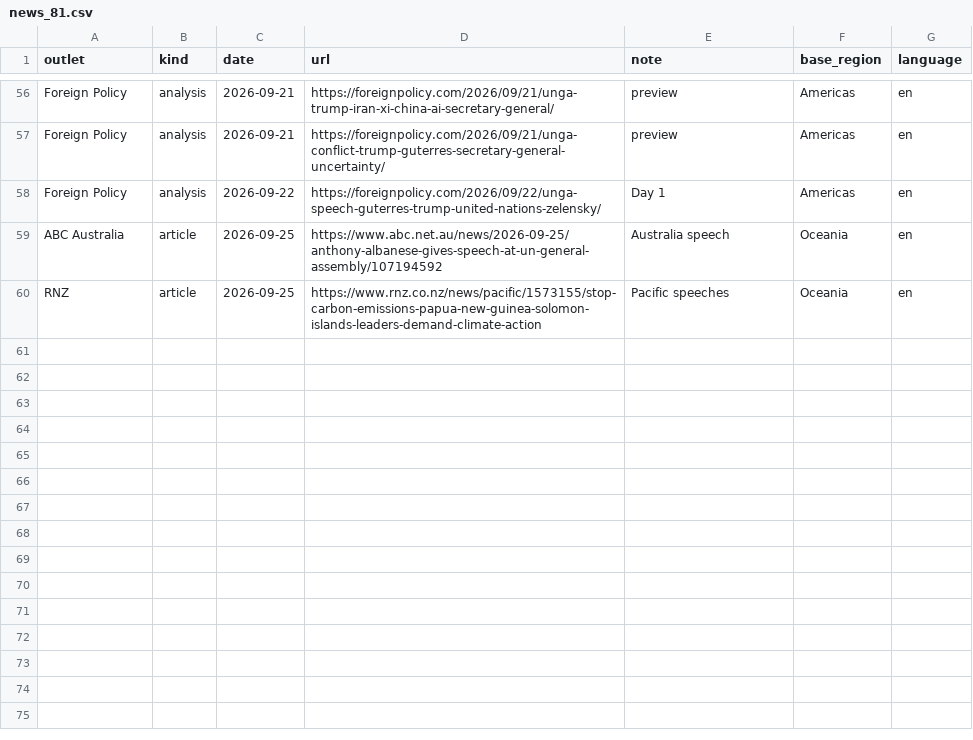
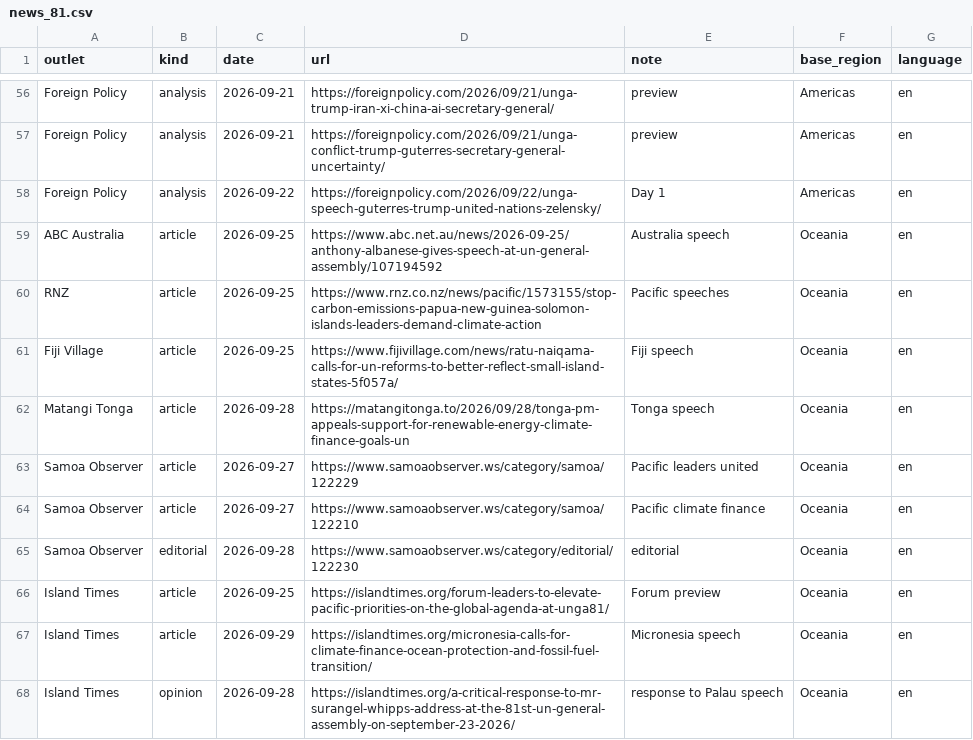
Before and after one commit to jeremychia/unga-speeches, a CSV file: reference/news_81.csv, drawn as a sheet; only a part is shown, gaps mark what is left out; the diff covers the shown part only.

Commit message:
feat(news): keep a registry of every outlet considered and add 15 pacific reports
reference/outlets.csv records each outlet's domain, home region, status and
report count. a test keeps it in step with the sample. the pacific now has 17
reports from 10 outlets.

```diff
--- a/reference/news_81.csv
+++ b/reference/news_81.csv
@@ -60 +60,9 @@ ABC Australia,article,2026-09-25,https://www.abc.net.au/news/2026-09-25/anthony-
 RNZ,article,2026-09-25,https://www.rnz.co.nz/news/pacific/1573155/stop-carbon-emissions-papua-new-guinea-solomon-islands-leaders-demand-climate-action,Pacific speeches,Oceania,en
+Fiji Village,article,2026-09-25,https://www.fijivillage.com/news/ratu-naiqama-calls-for-un-reforms-to-better-reflect-small-island-states-5f057a/,Fiji speech,Oceania,en
+Matangi Tonga,article,2026-09-28,https://matangitonga.to/2026/09/28/tonga-pm-appeals-support-for-renewable-energy-climate-finance-goals-un,Tonga speech,Oceania,en
+Samoa Observer,article,2026-09-27,https://www.samoaobserver.ws/category/samoa/122229,Pacific leaders united,Oceania,en
+Samoa Observer,article,2026-09-27,https://www.samoaobserver.ws/category/samoa/122210,Pacific climate finance,Oceania,en
+Samoa Observer,editorial,2026-09-28,https://www.samoaobserver.ws/category/editorial/122230,editorial,Oceania,en
+Island Times,article,2026-09-25,https://islandtimes.org/forum-leaders-to-elevate-pacific-priorities-on-the-global-agenda-at-unga81/,Forum preview,Oceania,en
+Island Times,article,2026-09-29,https://islandtimes.org/micronesia-calls-for-climate-finance-ocean-protection-and-fossil-fuel-transition/,Micronesia speech,Oceania,en
+Island Times,opinion,2026-09-28,https://islandtimes.org/a-critical-response-to-mr-surangel-whipps-address-at-the-81st-un-general-assembly-on-september-23-2026/,response to Palau speech,Oceania,en
```
Also changed, not shown: 7 added rows and 12 edited cells elsewhere in this file, 4 other files.
